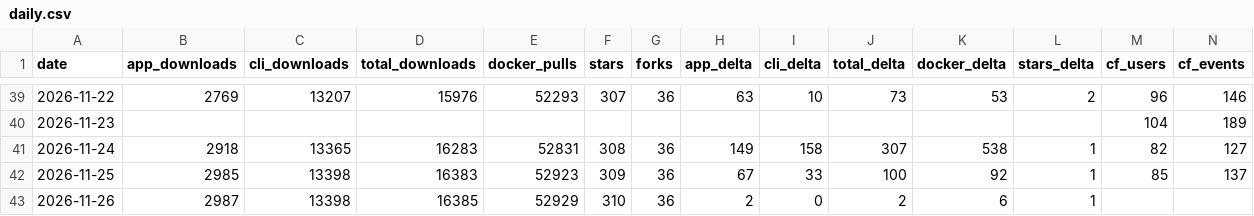
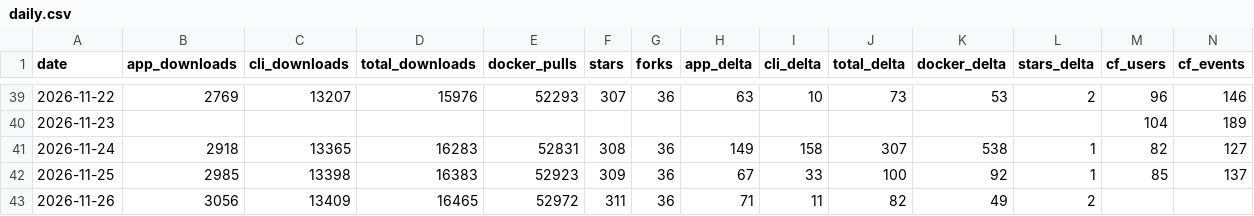
Before and after one commit to elboletaire/manga-downloader, a CSV file: elboletaire/manga-downloader/daily.csv, drawn as a sheet; only a part is shown, gaps mark what is left out.

```diff
--- a/elboletaire/manga-downloader/daily.csv
+++ b/elboletaire/manga-downloader/daily.csv
@@ -42,2 +42,2 @@ date,app_downloads,cli_downloads,total_downloads,docker_pulls,stars,forks,app_de
 2026-11-25,2985,13398,16383,52923,309,36,67,33,100,92,1,85,137
-2026-11-26,2987,13398,16385,52929,310,36,2,0,2,6,1,,
+2026-11-26,3056,13409,16465,52972,311,36,71,11,82,49,2,,
```
Also changed, not shown: 39 other files.
